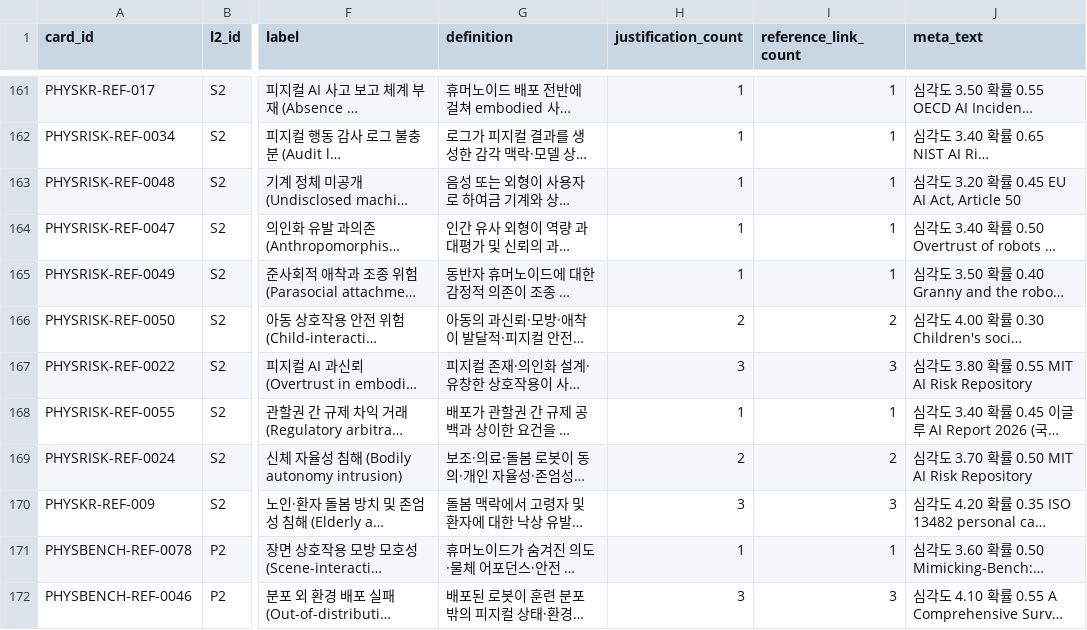
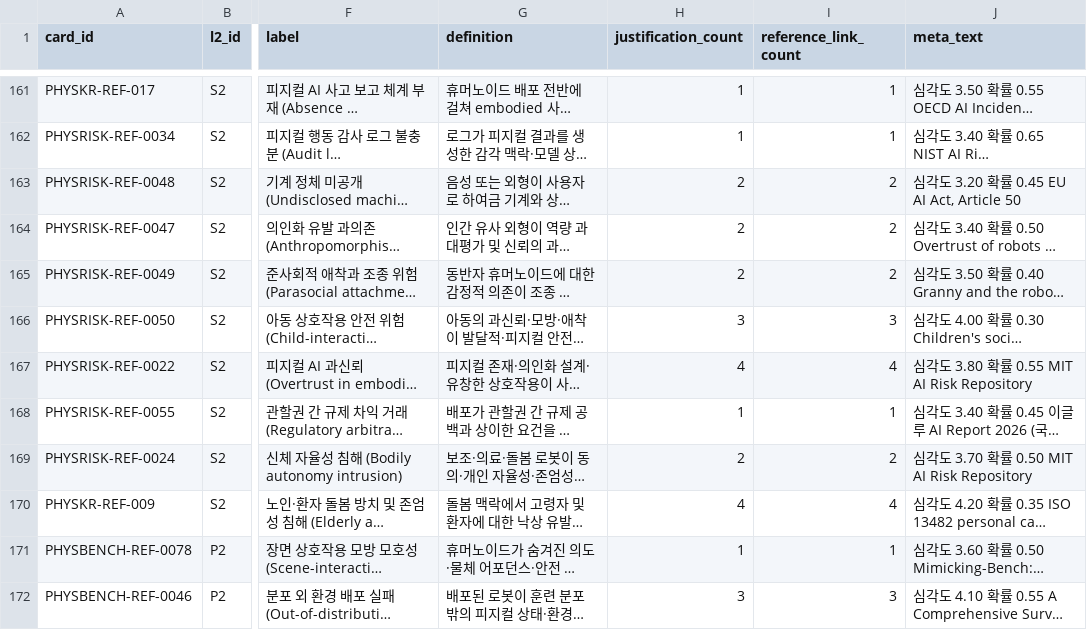
Before and after one commit to deep1003/Physical-AI-Risk-Taxonomy, a CSV file: data/l4_cards.csv, drawn as a sheet; only a part is shown, gaps mark what is left out; long unchanged cells end in …; the diff names each change by its address in the sheet, - before the commit and + after, or states it on an @@ line.

```diff
--- a/data/l4_cards.csv
+++ b/data/l4_cards.csv
-H163:H165 (justification_count): 1
+H163:H165 (justification_count): 2
-I163:I165 (reference_link_count): 1
+I163:I165 (reference_link_count): 2
-H166 (justification_count): 2
+H166 (justification_count): 3
-I166 (reference_link_count): 2
+I166 (reference_link_count): 3
-H167 (justification_count): 3
+H167 (justification_count): 4
-I167 (reference_link_count): 3
+I167 (reference_link_count): 4
-H170 (justification_count): 3
+H170 (justification_count): 4
-I170 (reference_link_count): 3
+I170 (reference_link_count): 4
```
Also changed, not shown: data/l4_references.csv, 5 other files.
